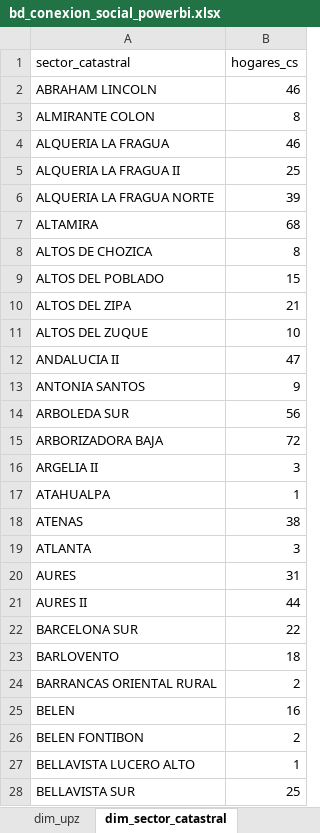
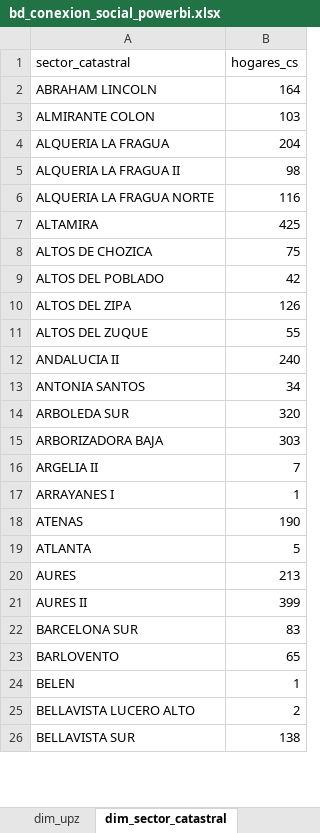
Before and after one commit to jestupinan5/DataJam---Conexi-n-Social-Integraci-n-Social, an Excel workbook: outputs/powerbi/bd_conexion_social_powerbi.xlsx, sheet dim_sector_catastral, drawn as a sheet; only a part is shown; values as stored, in another font and other column widths than the file's, no borders; removed rows and columns are numbered as before the commit, all else as after; the diff covers the shown part only; the diff names each change by its address in the sheet, - before the commit and + after, or states it on an @@ line.

```diff
--- a/outputs/powerbi/bd_conexion_social_powerbi.xlsx (sheet dim_sector_catastral)
+++ b/outputs/powerbi/bd_conexion_social_powerbi.xlsx (sheet dim_sector_catastral)
-B2 (hogares_cs): 46
+B2 (hogares_cs): 164
-B3 (hogares_cs): 8
+B3 (hogares_cs): 103
-B4 (hogares_cs): 46
+B4 (hogares_cs): 204
-B5 (hogares_cs): 25
+B5 (hogares_cs): 98
-B6 (hogares_cs): 39
+B6 (hogares_cs): 116
-B7 (hogares_cs): 68
+B7 (hogares_cs): 425
-B8 (hogares_cs): 8
+B8 (hogares_cs): 75
-B9 (hogares_cs): 15
+B9 (hogares_cs): 42
-B10 (hogares_cs): 21
+B10 (hogares_cs): 126
-B11 (hogares_cs): 10
+B11 (hogares_cs): 55
-B12 (hogares_cs): 47
+B12 (hogares_cs): 240
-B13 (hogares_cs): 9
+B13 (hogares_cs): 34
-B14 (hogares_cs): 56
+B14 (hogares_cs): 320
-B15 (hogares_cs): 72
+B15 (hogares_cs): 303
-B16 (hogares_cs): 3
+B16 (hogares_cs): 7
-A17 (sector_catastral): ATAHUALPA
+A17 (sector_catastral): ARRAYANES I
-B18 (hogares_cs): 38
+B18 (hogares_cs): 190
-B19 (hogares_cs): 3
+B19 (hogares_cs): 5
-B20 (hogares_cs): 31
+B20 (hogares_cs): 213
-B21 (hogares_cs): 44
+B21 (hogares_cs): 399
-B22 (hogares_cs): 22
+B22 (hogares_cs): 83
-B23 (hogares_cs): 18
+B23 (hogares_cs): 65
-row 24: BARRANCAS ORIENTAL RURAL | 2
-B24 (hogares_cs): 16
+B24 (hogares_cs): 1
-row 26: BELEN FONTIBON | 2
-B25 (hogares_cs): 1
+B25 (hogares_cs): 2
-B26 (hogares_cs): 25
+B26 (hogares_cs): 138
```
Also changed, not shown: 44 added rows, 72 removed rows and 337 edited cells elsewhere in this sheet, sheet hogares_cs_por_clasificacion_si, sheet dim_upz, sheet hogares_cs_por_estrato, sheet dim_localidad, 18 other files.
